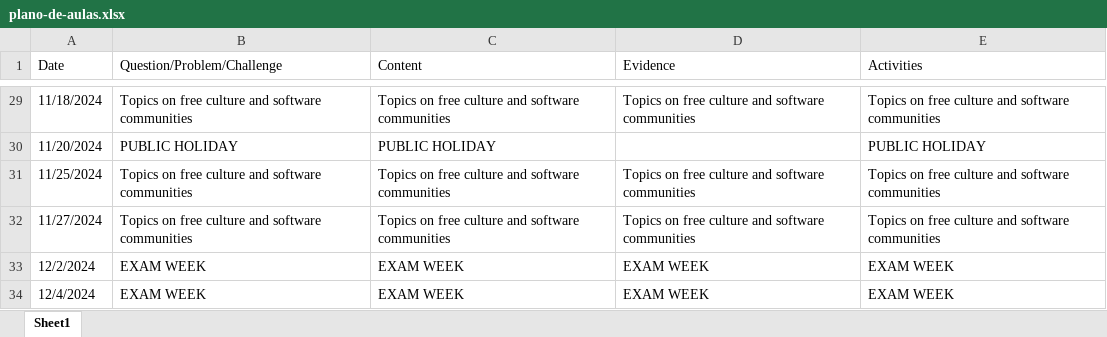
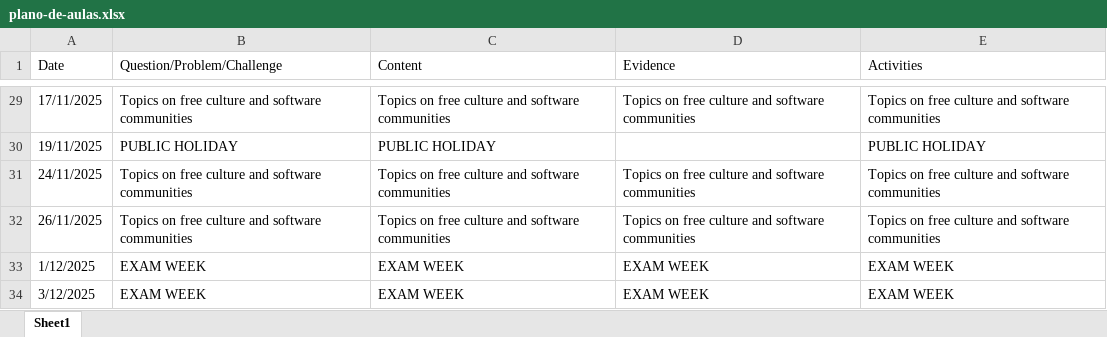
Before and after one commit to Insper/open-dev, an Excel workbook: plano-de-aulas.xlsx, sheet Sheet1, drawn as a sheet; only a part is shown, gaps mark what is left out; values as stored, in another font and other column widths than the file's, no borders; the diff covers the shown part only; the diff names each change by its address in the sheet, - before the commit and + after, or states it on an @@ line.

```diff
--- a/plano-de-aulas.xlsx (sheet Sheet1)
+++ b/plano-de-aulas.xlsx (sheet Sheet1)
-A29 (Date): 11/18/2024
+A29 (Date): 17/11/2025
-A30 (Date): 11/20/2024
+A30 (Date): 19/11/2025
-A31 (Date): 11/25/2024
+A31 (Date): 24/11/2025
-A32 (Date): 11/27/2024
+A32 (Date): 26/11/2025
-A33 (Date): 12/2/2024
+A33 (Date): 1/12/2025
-A34 (Date): 12/4/2024
+A34 (Date): 3/12/2025
```
Also changed, not shown: 27 edited cells elsewhere in this sheet, 6 other files.
